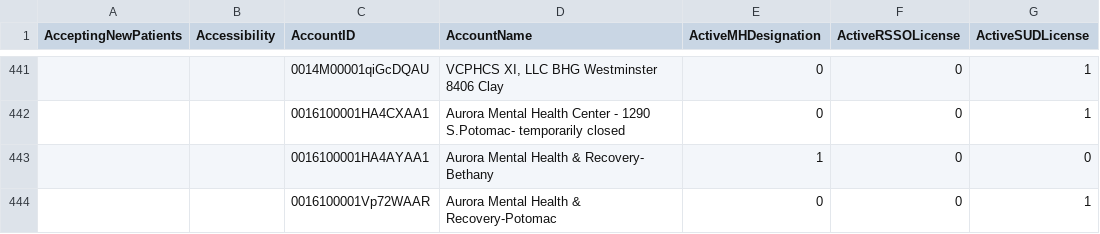
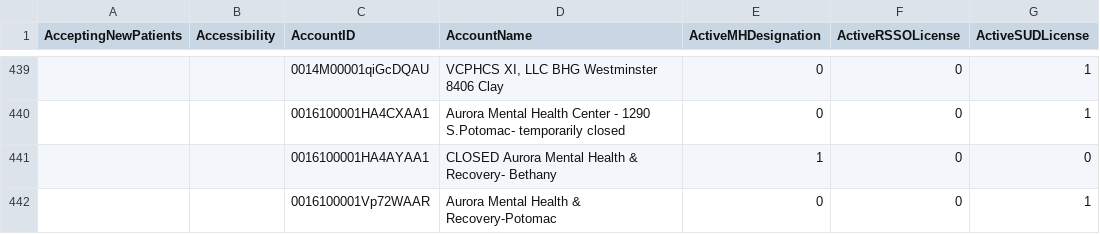
Before and after one commit to bloom-works/ownpath, a CSV file: raw_data/ladders.csv, drawn as a sheet; only a part is shown, gaps mark what is left out; addresses are those after the commit; the diff covers the shown part only; the diff names each change by its address in the sheet, - before the commit and + after, or states it on an @@ line.

Commit message:
Automated LADDERS commit 20230206-154916287

```diff
--- a/raw_data/ladders.csv
+++ b/raw_data/ladders.csv
-D441 (AccountName): Aurora Mental Health & Recovery- Bethany
+D441 (AccountName): CLOSED Aurora Mental Health & Recovery- Bethany
```
Also changed, not shown: 2 added rows, 3 removed rows, 15 moved rows and 5 edited cells elsewhere in this file.
